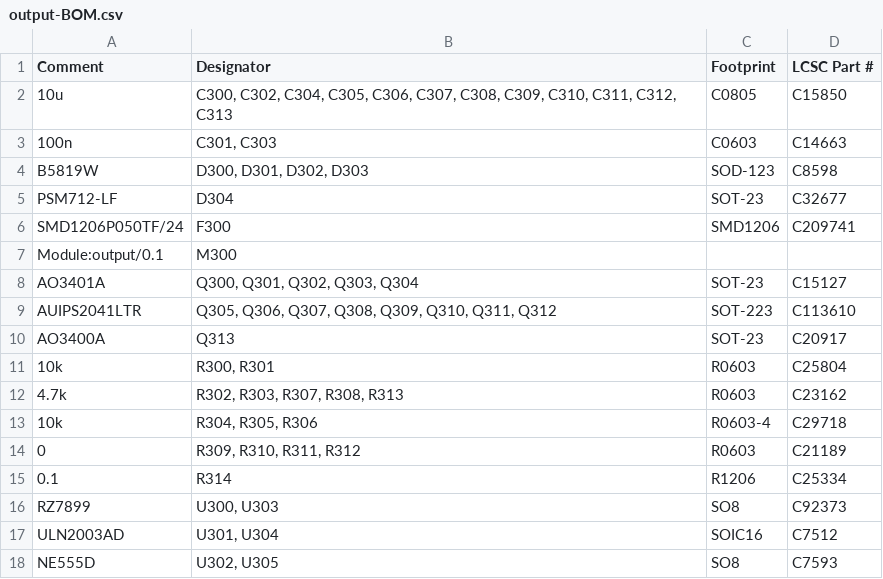
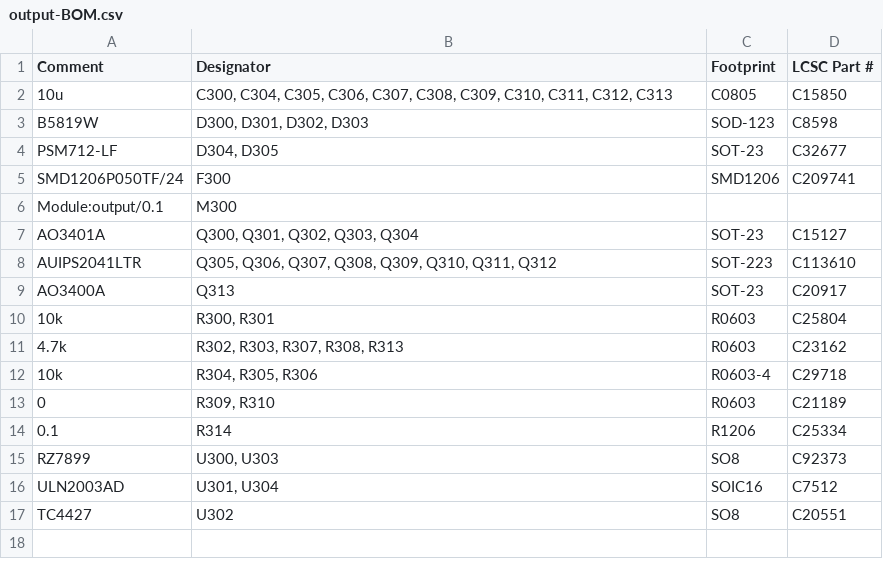
Before and after one commit to andreika-git/hellen-one, a CSV file: modules/output/0.1/output-BOM.csv, drawn as a sheet.

```diff
--- a/modules/output/0.1/output-BOM.csv
+++ b/modules/output/0.1/output-BOM.csv
@@ -1,6 +1,5 @@
 Comment,Designator,Footprint,LCSC Part #
-"10u","C300, C302, C304, C305, C306, C307, C308, C309, C310, C311, C312, C313","C0805","C15850"
-"100n","C301, C303","C0603","C14663"
+"10u","C300, C304, C305, C306, C307, C308, C309, C310, C311, C312, C313","C0805","C15850"
 "B5819W","D300, D301, D302, D303","SOD-123","C8598"
-"PSM712-LF","D304","SOT-23","C32677"
+"PSM712-LF","D304, D305","SOT-23","C32677"
 "SMD1206P050TF/24","F300","SMD1206","C209741"
@@ -13,3 +12,3 @@ Comment,Designator,Footprint,LCSC Part #
 "10k","R304, R305, R306","R0603-4","C29718"
-"0","R309, R310, R311, R312","R0603","C21189"
+"0","R309, R310","R0603","C21189"
 "0.1","R314","R1206","C25334"
@@ -17,2 +16,2 @@ Comment,Designator,Footprint,LCSC Part #
 "ULN2003AD","U301, U304","SOIC16","C7512"
-"NE555D","U302, U305","SO8","C7593"
+"TC4427","U302","SO8","C20551"
```
Also changed, not shown: modules/output/0.1/output-CPL.csv, 12 other files.
